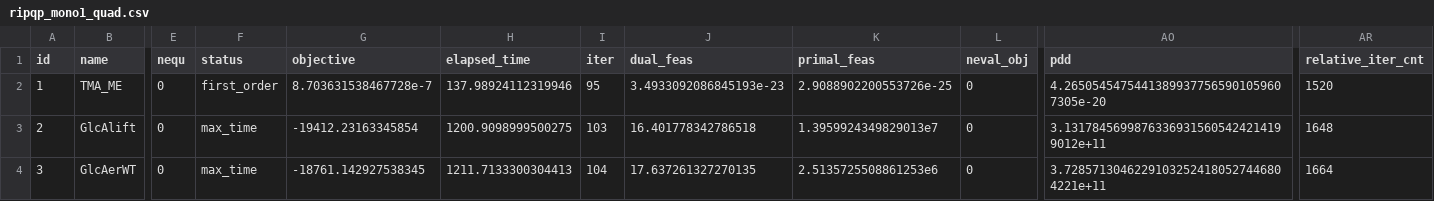
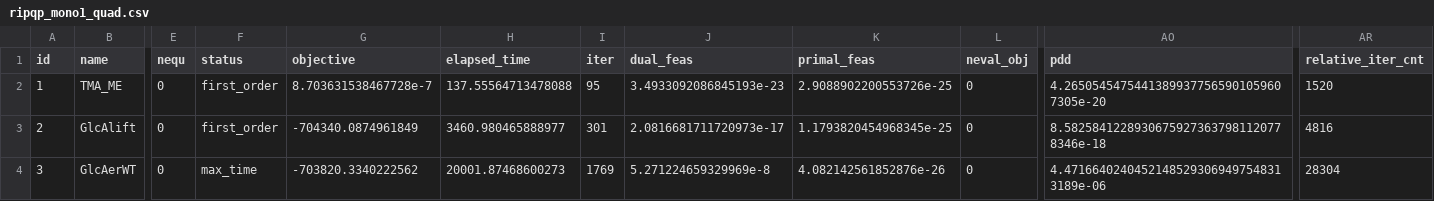
Before and after one commit to geoffroyleconte/StageOptim, a CSV file: benchmarks/frontal22_results/ripqp_paper_bm/ripqp_mono1_quad.csv, drawn as a sheet; only a part is shown, gaps mark what is left out; the diff names each change by its address in the sheet, - before the commit and + after, or states it on an @@ line.

```diff
--- a/benchmarks/frontal22_results/ripqp_paper_bm/ripqp_mono1_quad.csv
+++ b/benchmarks/frontal22_results/ripqp_paper_bm/ripqp_mono1_quad.csv
-H2 (elapsed_time): 137.98924112319946
+H2 (elapsed_time): 137.55564713478088
-F3 (status): max_time
+F3 (status): first_order
-G3 (objective): -19412.23163345854
+G3 (objective): -704340.0874961849
-H3 (elapsed_time): 1200.9098999500275
+H3 (elapsed_time): 3460.980465888977
-I3 (iter): 103
+I3 (iter): 301
-J3 (dual_feas): 16.401778342786518
+J3 (dual_feas): 2.0816681711720973e-17
-K3 (primal_feas): 1.3959924349829013e7
+K3 (primal_feas): 1.1793820454968345e-25
-AO3 (pdd): 3.13178456998763369315605424214199012e+11
+AO3 (pdd): 8.58258412289306759273637981120778346e-18
-AR3 (relative_iter_cnt): 1648
+AR3 (relative_iter_cnt): 4816
-G4 (objective): -18761.142927538345
+G4 (objective): -703820.3340222562
-H4 (elapsed_time): 1211.7133300304413
+H4 (elapsed_time): 20001.87468600273
-I4 (iter): 104
+I4 (iter): 1769
-J4 (dual_feas): 17.637261327270135
+J4 (dual_feas): 5.271224659329969e-8
-K4 (primal_feas): 2.5135725508861253e6
+K4 (primal_feas): 4.082142561852876e-26
-AO4 (pdd): 3.72857130462291032524180527446804221e+11
+AO4 (pdd): 4.47166402404521485293069497548313189e-06
-AR4 (relative_iter_cnt): 1664
+AR4 (relative_iter_cnt): 28304
```
Also changed, not shown: benchmarks/frontal22_results/ripqp_paper_bm/ripqp_multi1_quad.csv, benchmarks/frontal22_results/ripqp_paper_bm/ripqp_multiquad1_quad.csv, 1 other file.
